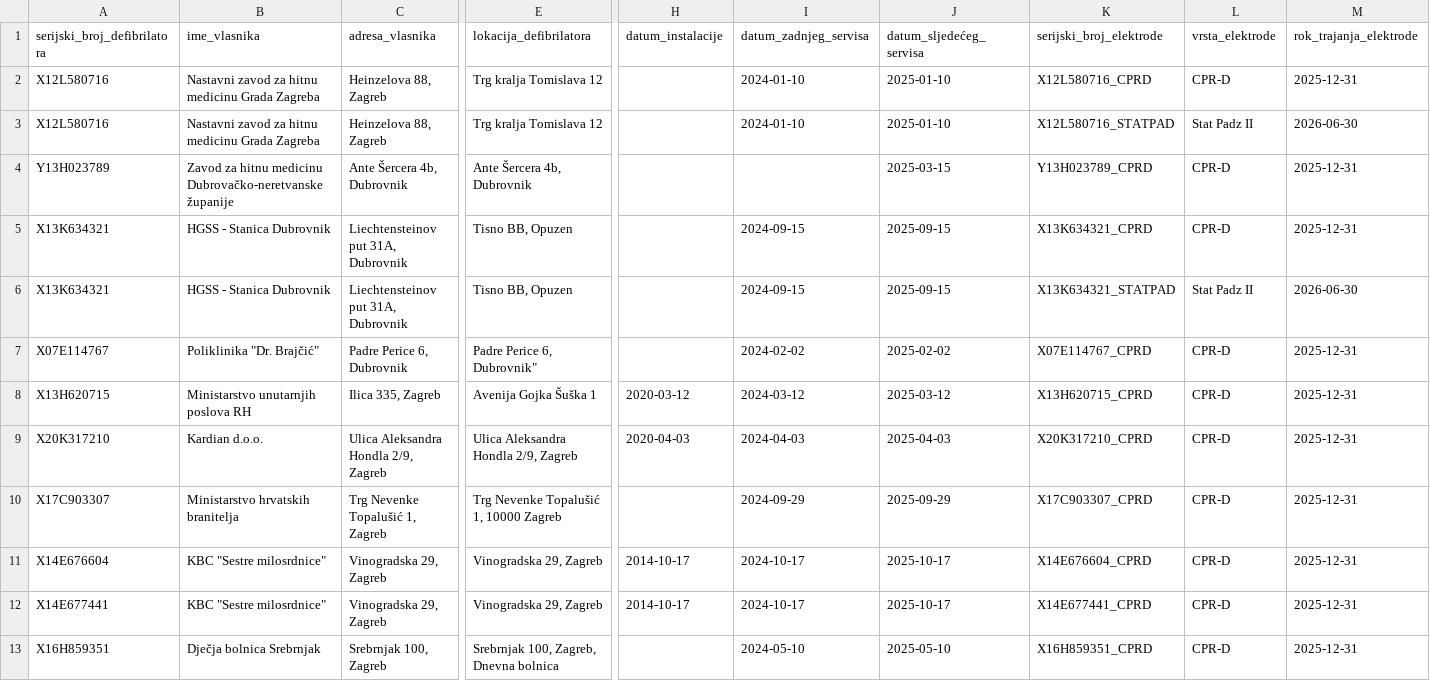
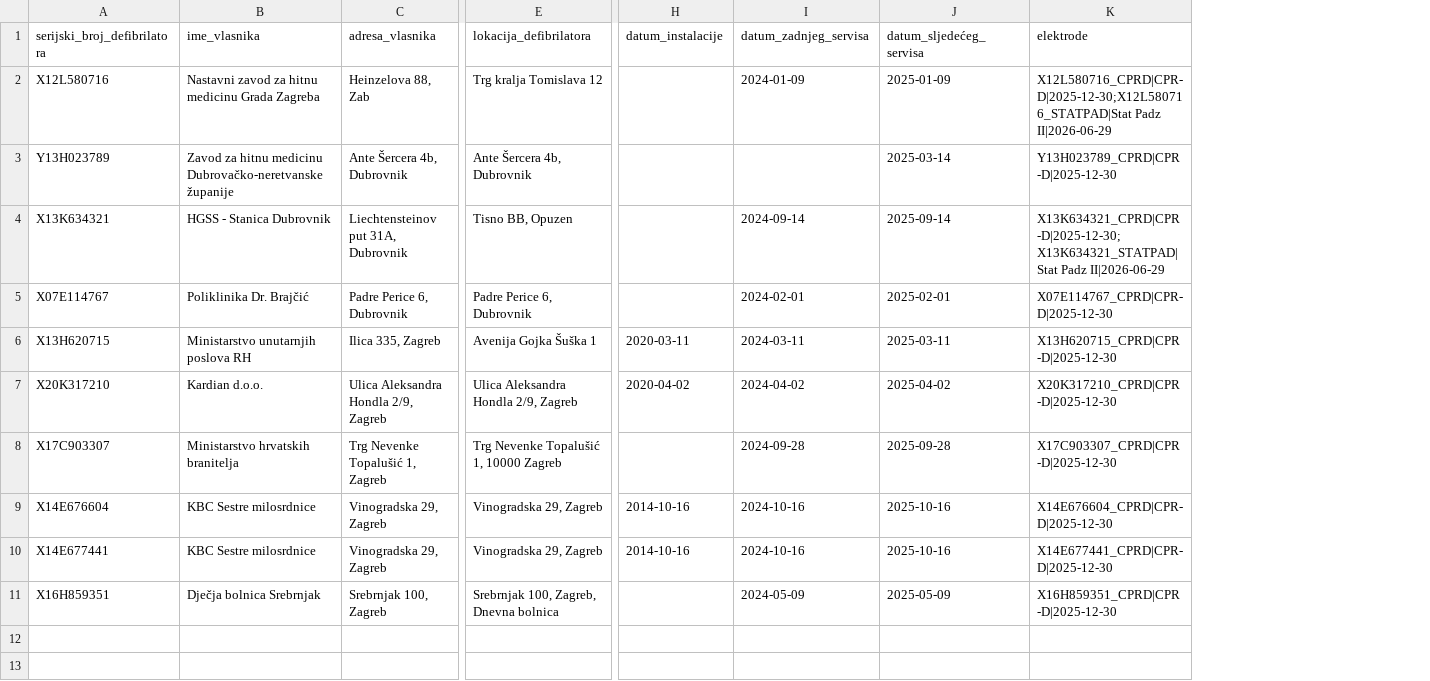
Before and after one commit to filip-ljubotina/OR_labos, a CSV file: front-end/src/public/AVD_RH.csv, drawn as a sheet; only a part is shown, gaps mark what is left out; removed rows and columns are numbered as before the commit, all else as after; rows hold the shown columns only; the diff names each change by its address in the sheet, - before the commit and + after, or states it on an @@ line.

```diff
--- a/front-end/src/public/AVD_RH.csv
+++ b/front-end/src/public/AVD_RH.csv
-column K (serijski_broj_elektrode), row 2: X12L580716_CPRD; rows 4-5: Y13H023789_CPRD | X13K634321_CPRD; rows 7-13: X07E114767_CPRD | X13H620715_CPRD | X20K317210_CPRD | X17C903307_CPRD | X14E676604_CPRD | X14E677441_CPRD | X16H859351_CPRD
-column L (vrsta_elektrode), row 2: CPR-D; rows 4-5: CPR-D | CPR-D; rows 7-13: all CPR-D
-column M (rok_trajanja_elektrode), row 2: 2025-12-31; rows 4-5: 2025-12-31 | 2025-12-31; rows 7-13: all 2025-12-31
+column K (elektrode), rows 2-11: X12L580716_CPRD|CPR-D|2025-12-30;X12L580716_STATPAD|Stat Padz II|2026-06-29 | Y13H023789_CPRD|CPR-D|2025-12-30 | X13K634321_CPRD|CPR-D|2025-12-30;X13K634321_STATPAD|Stat Padz II|2026-06-29 | X07E114767_CPRD|CPR-D|2025-12-30 | X13H620715_CPRD|CPR-D|2025-12-30 | X20K317210_CPRD|CPR-D|2025-12-30 | X17C903307_CPRD|CPR-D|2025-12-30 | X14E676604_CPRD|CPR-D|2025-12-30 | X14E677441_CPRD|CPR-D|2025-12-30 | X16H859351_CPRD|CPR-D|2025-12-30
-C2 (adresa_vlasnika): Heinzelova 88, Zagreb
+C2 (adresa_vlasnika): Heinzelova 88, Zab
-I2 (datum_zadnjeg_servisa): 2024-01-10
+I2 (datum_zadnjeg_servisa): 2024-01-09
-J2 (datum_sljedećeg_servisa): 2025-01-10
+J2 (datum_sljedećeg_servisa): 2025-01-09
-row 3: X12L580716 | Nastavni zavod za hitnu medicinu Grada Zagreba | Heinzelova 88, Zagreb | Trg kralja Tomislava 12 |  | 2024-01-10 | 2025-01-10 | X12L580716_STATPAD | Stat Padz II | 2026-06-30
-J3 (datum_sljedećeg_servisa): 2025-03-15
+J3 (datum_sljedećeg_servisa): 2025-03-14
-I4 (datum_zadnjeg_servisa): 2024-09-15
+I4 (datum_zadnjeg_servisa): 2024-09-14
-J4 (datum_sljedećeg_servisa): 2025-09-15
+J4 (datum_sljedećeg_servisa): 2025-09-14
-row 6: X13K634321 | HGSS - Stanica Dubrovnik | Liechtensteinov put 31A, Dubrovnik | Tisno BB, Opuzen |  | 2024-09-15 | 2025-09-15 | X13K634321_STATPAD | Stat Padz II | 2026-06-30
-B5 (ime_vlasnika): Poliklinika "Dr. Brajčić"
+B5 (ime_vlasnika): Poliklinika Dr. Brajčić
-E5 (lokacija_defibrilatora): Padre Perice 6, Dubrovnik"
+E5 (lokacija_defibrilatora): Padre Perice 6, Dubrovnik
-I5 (datum_zadnjeg_servisa): 2024-02-02
+I5 (datum_zadnjeg_servisa): 2024-02-01
-J5 (datum_sljedećeg_servisa): 2025-02-02
+J5 (datum_sljedećeg_servisa): 2025-02-01
-H6 (datum_instalacije): 2020-03-12
+H6 (datum_instalacije): 2020-03-11
-I6 (datum_zadnjeg_servisa): 2024-03-12
+I6 (datum_zadnjeg_servisa): 2024-03-11
-J6 (datum_sljedećeg_servisa): 2025-03-12
+J6 (datum_sljedećeg_servisa): 2025-03-11
-H7 (datum_instalacije): 2020-04-03
+H7 (datum_instalacije): 2020-04-02
-I7 (datum_zadnjeg_servisa): 2024-04-03
+I7 (datum_zadnjeg_servisa): 2024-04-02
-J7 (datum_sljedećeg_servisa): 2025-04-03
+J7 (datum_sljedećeg_servisa): 2025-04-02
-I8 (datum_zadnjeg_servisa): 2024-09-29
+I8 (datum_zadnjeg_servisa): 2024-09-28
-J8 (datum_sljedećeg_servisa): 2025-09-29
+J8 (datum_sljedećeg_servisa): 2025-09-28
-B9:B10 (ime_vlasnika): KBC "Sestre milosrdnice"
+B9:B10 (ime_vlasnika): KBC Sestre milosrdnice
-H9:H10 (datum_instalacije): 2014-10-17
+H9:H10 (datum_instalacije): 2014-10-16
-I9:I10 (datum_zadnjeg_servisa): 2024-10-17
+I9:I10 (datum_zadnjeg_servisa): 2024-10-16
-J9:J10 (datum_sljedećeg_servisa): 2025-10-17
+J9:J10 (datum_sljedećeg_servisa): 2025-10-16
-I11 (datum_zadnjeg_servisa): 2024-05-10
+I11 (datum_zadnjeg_servisa): 2024-05-09
-J11 (datum_sljedećeg_servisa): 2025-05-10
+J11 (datum_sljedećeg_servisa): 2025-05-09
```
Also changed, not shown: 8 other files.
